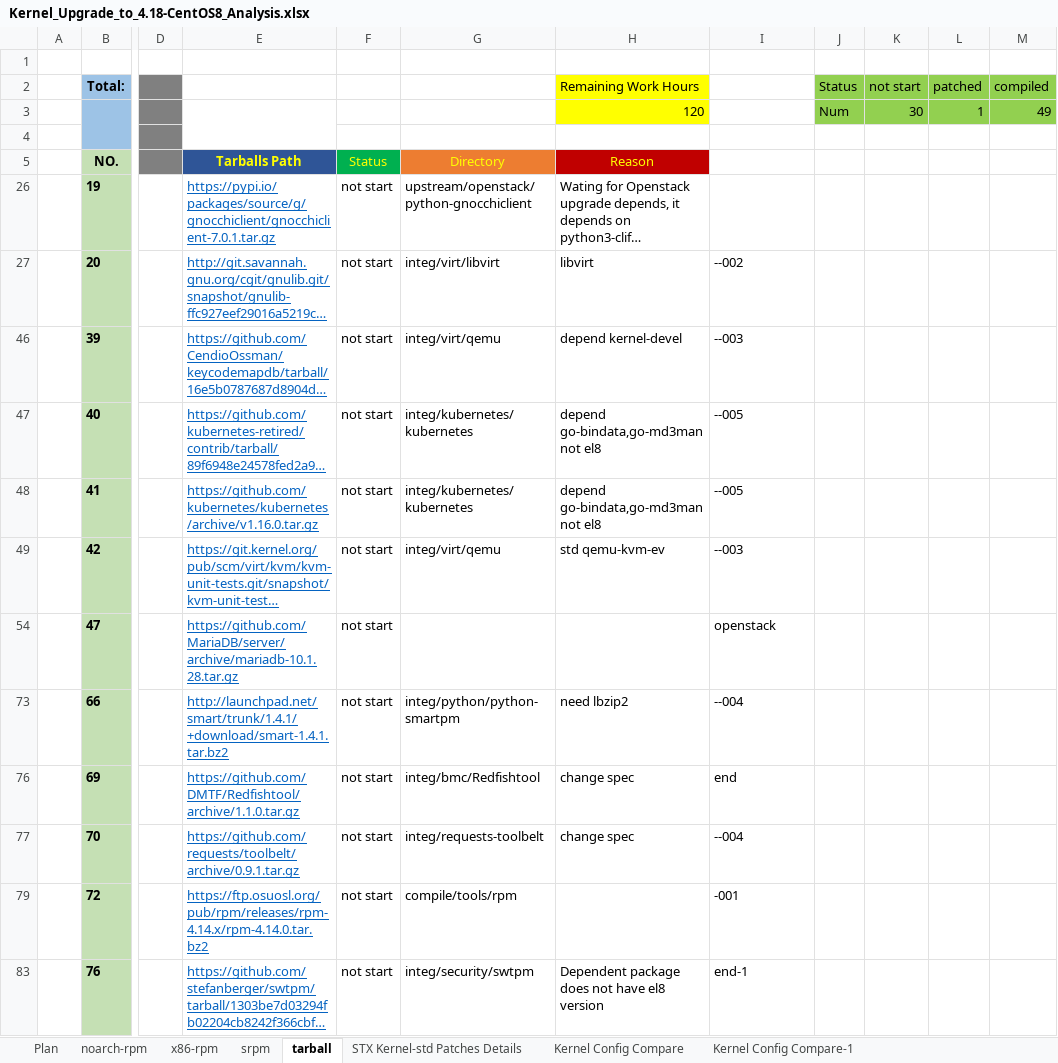
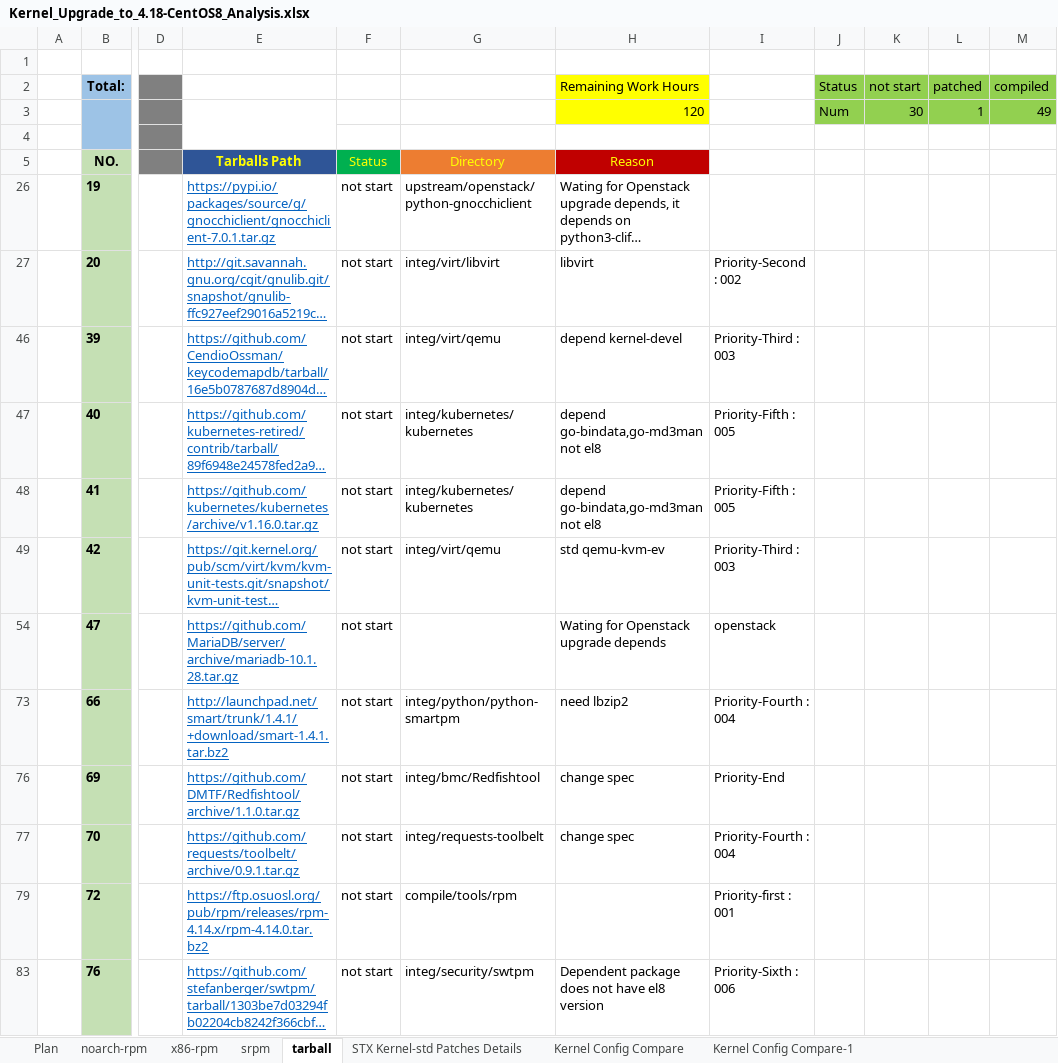
Before and after one commit to StarlingX-Neusoft/Centos8, an Excel workbook: Kernel_Upgrade_to_4.18-CentOS8_Analysis.xlsx, sheet tarball, drawn as a sheet; only a part is shown, gaps mark what is left out; long unchanged cells end in …; values as stored, in another font and other column widths than the file's, no borders; conditional formats not drawn; the diff names each change by its address in the sheet, - before the commit and + after, or states it on an @@ line.

Commit message:
Priority Adjust
Signed-off-by: Shuai-Neusoft <zhaos@neusoft.com>

```diff
--- a/Kernel_Upgrade_to_4.18-CentOS8_Analysis.xlsx (sheet tarball)
+++ b/Kernel_Upgrade_to_4.18-CentOS8_Analysis.xlsx (sheet tarball)
-I27: --002
+I27: Priority-Second : 002
-I46: --003
+I46: Priority-Third : 003
-I47:I48: --005
+I47:I48: Priority-Fifth : 005
-I49: --003
+I49: Priority-Third : 003
-H54 (Remaining Work Hours): (empty)
+H54 (Remaining Work Hours): Wating for Openstack upgrade depends
-I73: --004
+I73: Priority-Fourth : 004
-I76: end
+I76: Priority-End
-I77: --004
+I77: Priority-Fourth : 004
-I79: -001
+I79: Priority-first : 001
-I83: end-1
+I83: Priority-Sixth : 006
```
Also changed, not shown: charts or pictures.
